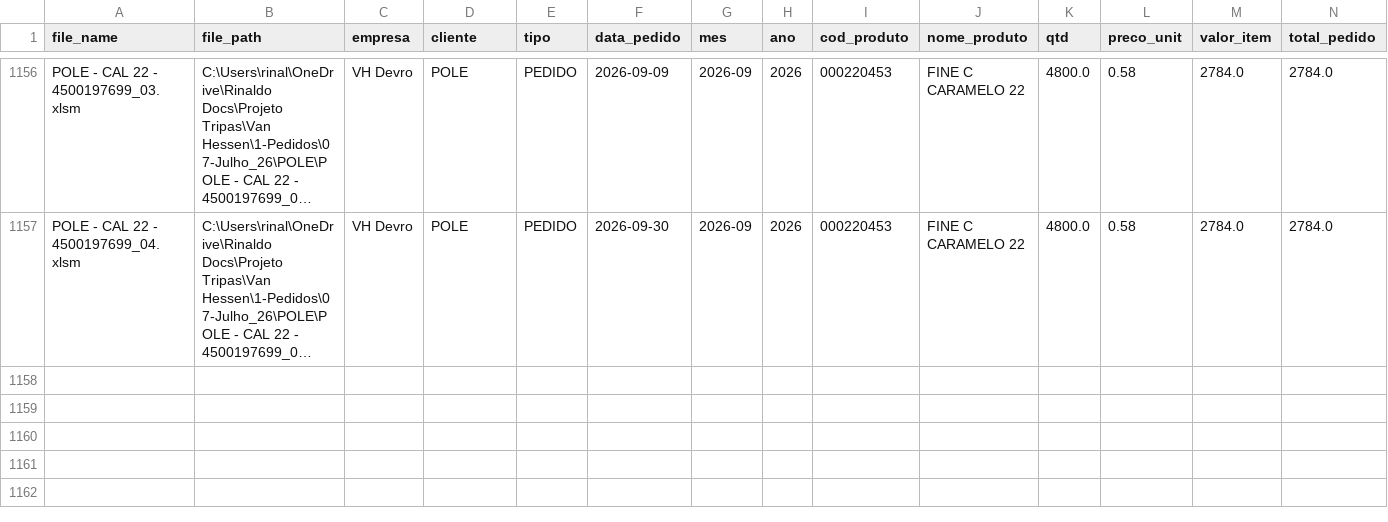
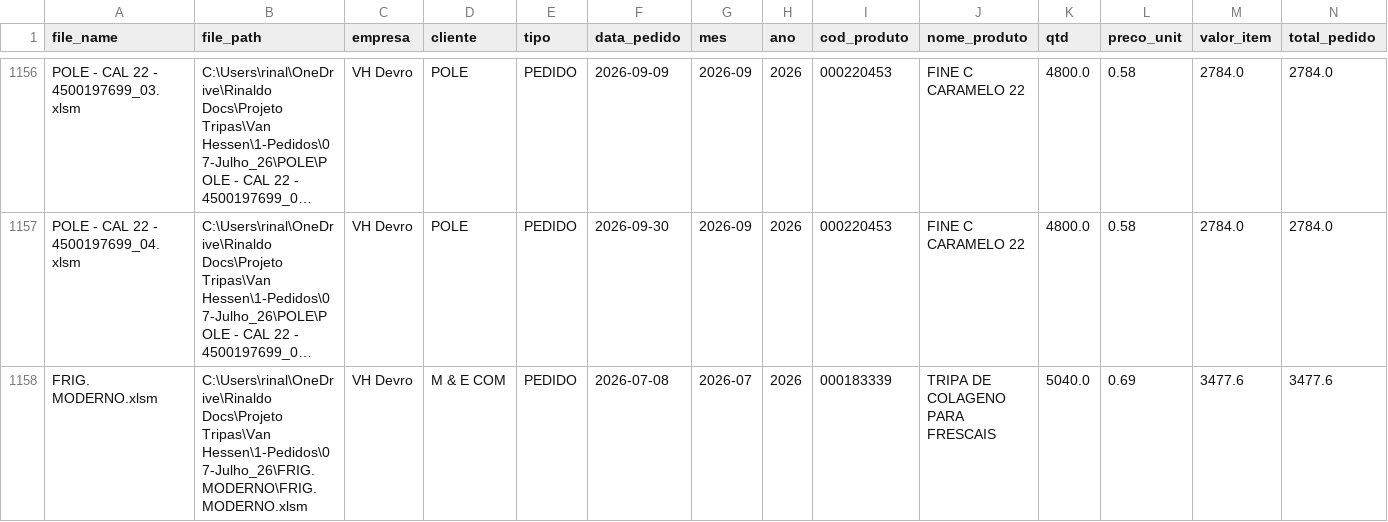
Before and after one commit to KnowHowRep/DashBoard-KnowHow-, a CSV file: orders_database.csv, drawn as a sheet; only a part is shown, gaps mark what is left out; long unchanged cells end in …; rows hold the shown columns only; the diff names each change by its address in the sheet, - before the commit and + after, or states it on an @@ line.

```diff
--- a/orders_database.csv
+++ b/orders_database.csv
+row 1158: FRIG. MODERNO.xlsm | C:\Users\rinal\OneDrive\Rinaldo Docs\Projeto Tripas\Van Hessen\1-Pedidos\07-Julho_26\FRIG. MODERNO\FRIG. MODERNO.xlsm | VH Devro | M & E COM | PEDIDO | 2026-07-08 | 2026-07 | 2026 | 000183339 | TRIPA DE COLAGENO PARA FRESCAIS | 5040.0 | 0.69 | 3477.6 | 3477.6
```
Also changed, not shown: 1 other file.
